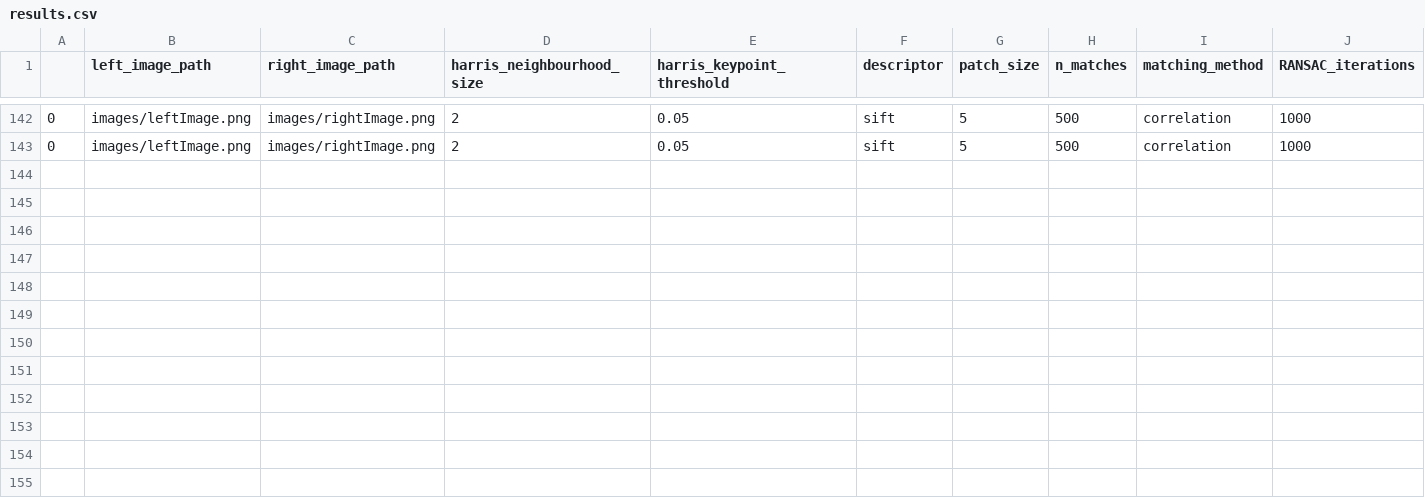
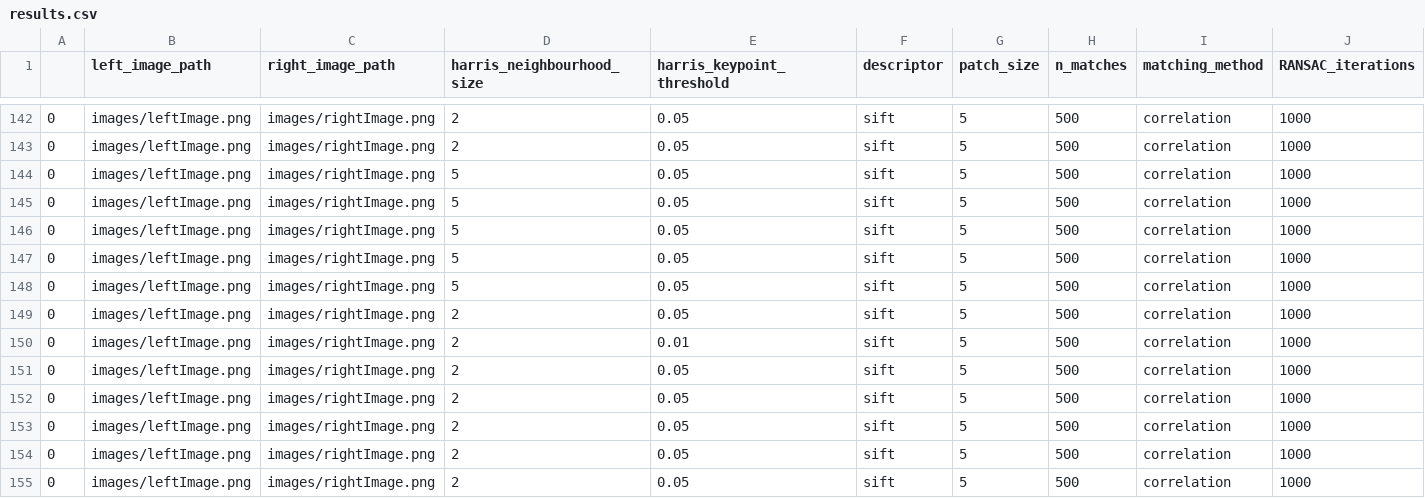
Before and after one commit to surajpaib/Image-Stitching, a CSV file: results.csv, drawn as a sheet; only a part is shown, gaps mark what is left out; rows hold the shown columns only; the diff names each change by its address in the sheet, - before the commit and + after, or states it on an @@ line.

Commit message:
Fix correlation error

```diff
--- a/results.csv
+++ b/results.csv
+row 144: 0 | images/leftImage.png | images/rightImage.png | 5 | 0.05 | sift | 5 | 500 | correlation | 1000
+row 145: 0 | images/leftImage.png | images/rightImage.png | 5 | 0.05 | sift | 5 | 500 | correlation | 1000
+row 146: 0 | images/leftImage.png | images/rightImage.png | 5 | 0.05 | sift | 5 | 500 | correlation | 1000
+row 147: 0 | images/leftImage.png | images/rightImage.png | 5 | 0.05 | sift | 5 | 500 | correlation | 1000
+row 148: 0 | images/leftImage.png | images/rightImage.png | 5 | 0.05 | sift | 5 | 500 | correlation | 1000
+row 149: 0 | images/leftImage.png | images/rightImage.png | 2 | 0.05 | sift | 5 | 500 | correlation | 1000
+row 150: 0 | images/leftImage.png | images/rightImage.png | 2 | 0.01 | sift | 5 | 500 | correlation | 1000
+row 151: 0 | images/leftImage.png | images/rightImage.png | 2 | 0.05 | sift | 5 | 500 | correlation | 1000
+row 152: 0 | images/leftImage.png | images/rightImage.png | 2 | 0.05 | sift | 5 | 500 | correlation | 1000
+row 153: 0 | images/leftImage.png | images/rightImage.png | 2 | 0.05 | sift | 5 | 500 | correlation | 1000
+row 154: 0 | images/leftImage.png | images/rightImage.png | 2 | 0.05 | sift | 5 | 500 | correlation | 1000
+row 155: 0 | images/leftImage.png | images/rightImage.png | 2 | 0.05 | sift | 5 | 500 | correlation | 1000
```
Also changed, not shown: 2 other files.
